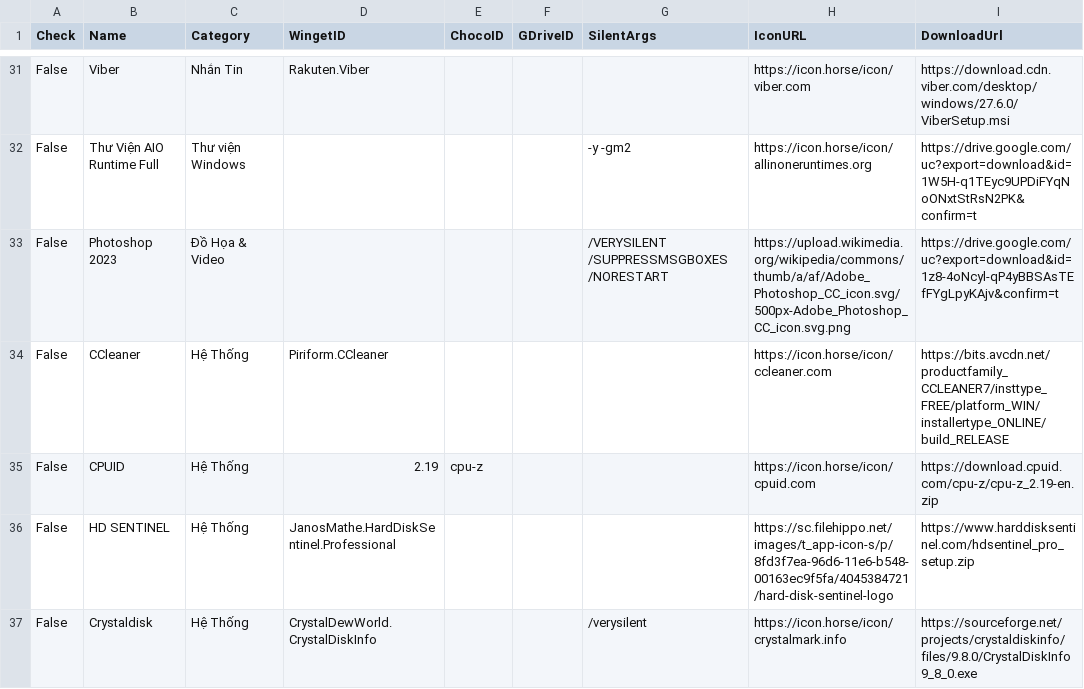
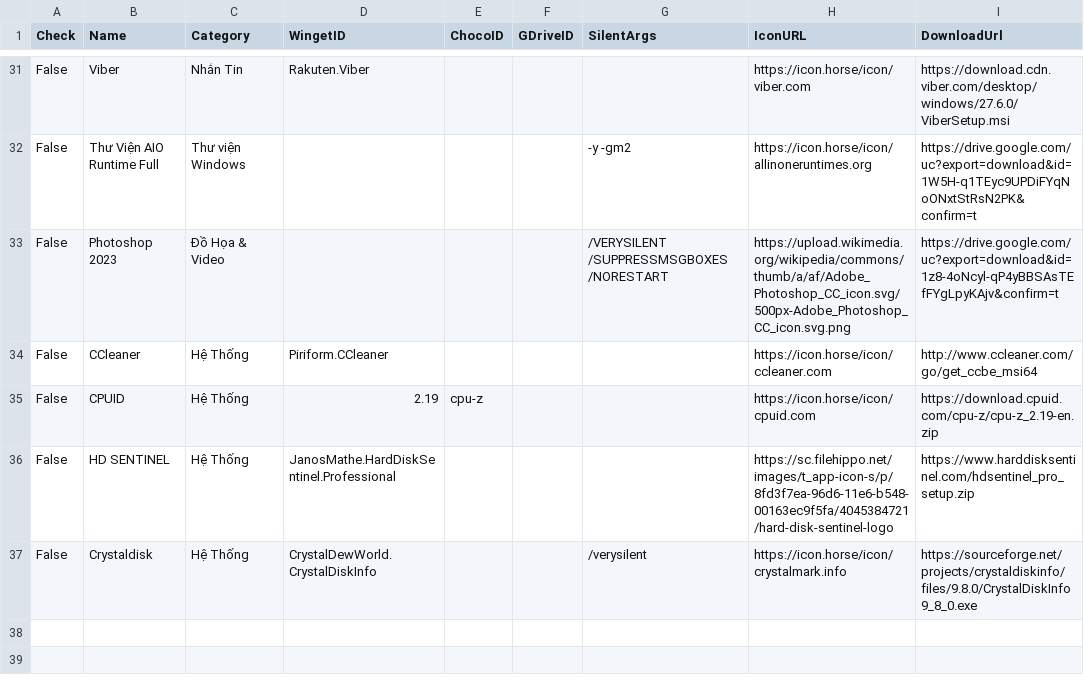
Before and after one commit to tuantran19912512/Windows-tool-box, a CSV file: DanhSachPhanMem.csv, drawn as a sheet; only a part is shown, gaps mark what is left out.

Commit message:
Cập nhật danh sách + Phân Loại + Link Tải

```diff
--- a/DanhSachPhanMem.csv
+++ b/DanhSachPhanMem.csv
@@ -33,3 +33,3 @@ False,Thư Viện AIO Runtime Full,Thư viện Windows,,,,-y -gm2,https://icon.h
 False,Photoshop 2023,Đồ Họa & Video,,,,/VERYSILENT /SUPPRESSMSGBOXES /NORESTART,https://upload.wikimedia.org/wikipedia/commons/thumb/a/af/Adobe_Photoshop_CC_icon.svg/500px-Adobe_Photoshop_CC_icon.svg.png,https://drive.google.com/uc?export=download&id=1z8-4oNcyl-qP4yBBSAsTEfFYgLpyKAjv&confirm=t
-False,CCleaner,Hệ Thống,Piriform.CCleaner,,,,https://icon.horse/icon/ccleaner.com,https://bits.avcdn.net/productfamily_CCLEANER7/insttype_FREE/platform_WIN/installertype_ONLINE/build_RELEASE
+False,CCleaner,Hệ Thống,Piriform.CCleaner,,,,https://icon.horse/icon/ccleaner.com,http://www.ccleaner.com/go/get_ccbe_msi64
 False,CPUID,Hệ Thống,2.19,cpu-z,,,https://icon.horse/icon/cpuid.com,https://download.cpuid.com/cpu-z/cpu-z_2.19-en.zip
```
